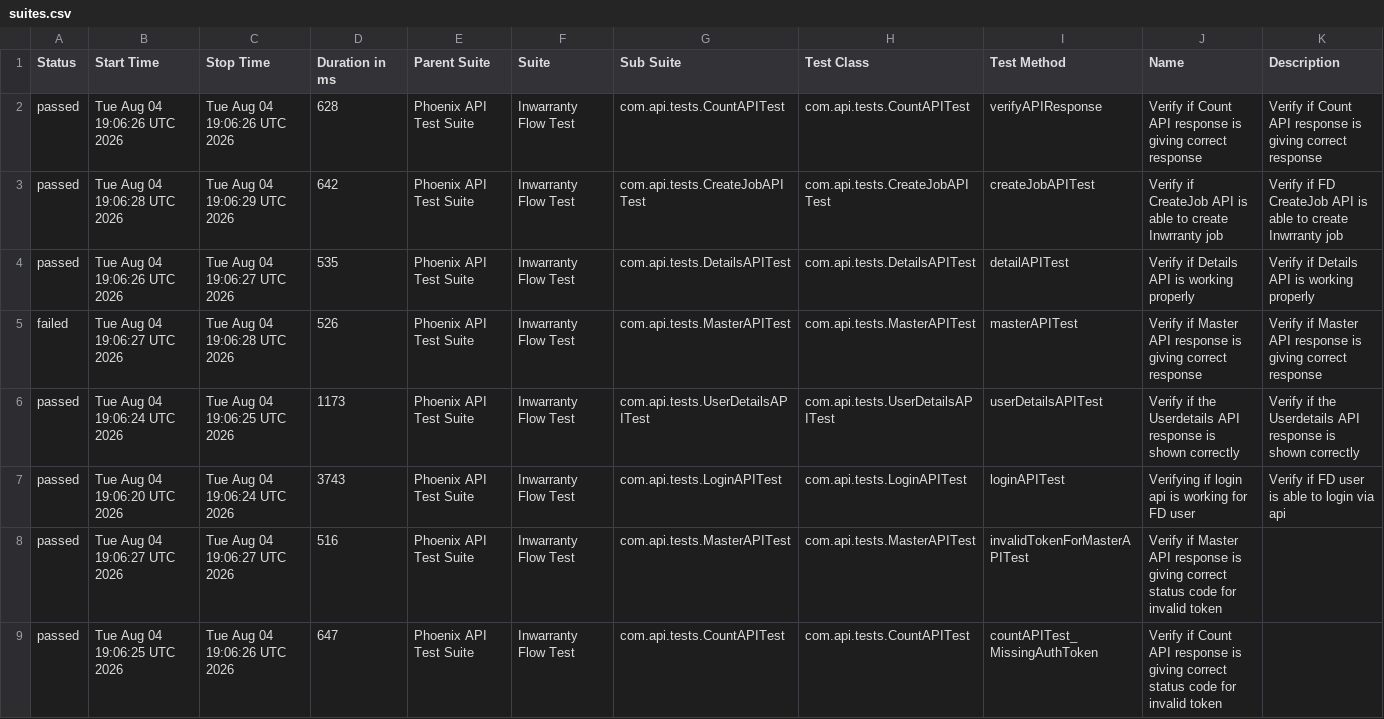
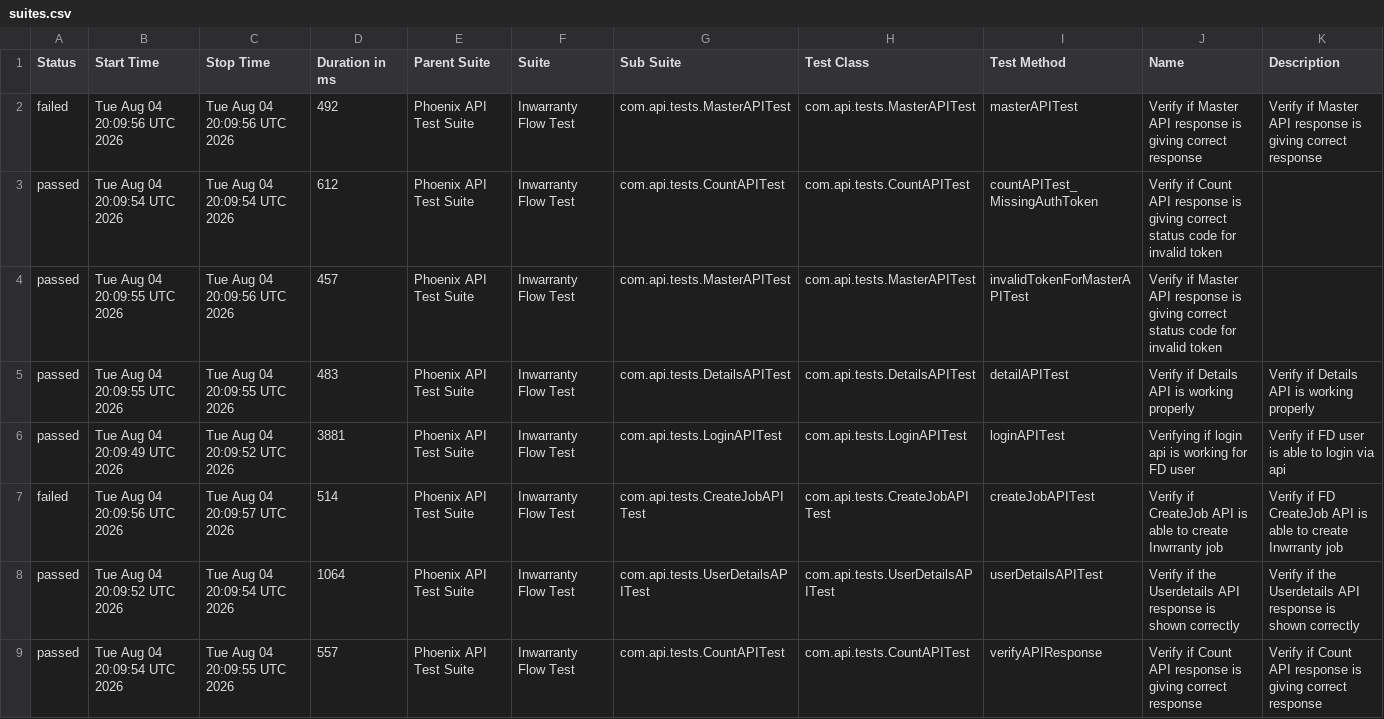
Before and after one commit to rounit/PhoenixTestAutomationFramework, a CSV file: data/suites.csv, drawn as a sheet.

```diff
--- a/data/suites.csv
+++ b/data/suites.csv
@@ -1,9 +1,9 @@
 "Status","Start Time","Stop Time","Duration in ms","Parent Suite","Suite","Sub Suite","Test Class","Test Method","Name","Description"
-"passed","Tue Aug 04 19:06:26 UTC 2026","Tue Aug 04 19:06:26 UTC 2026","628","Phoenix API Test Suite","Inwarranty Flow Test","com.api.tests.CountAPITest","com.api.tests.CountAPITest","verifyAPIResponse","Verify if Count API response is giving correct response","Verify if Count API response is giving correct response"
-"passed","Tue Aug 04 19:06:28 UTC 2026","Tue Aug 04 19:06:29 UTC 2026","642","Phoenix API Test Suite","Inwarranty Flow Test","com.api.tests.CreateJobAPITest","com.api.tests.CreateJobAPITest","createJobAPITest","Verify if CreateJob API is able to create Inwrranty job","Verify if FD CreateJob API is able to create Inwrranty job"
-"passed","Tue Aug 04 19:06:26 UTC 2026","Tue Aug 04 19:06:27 UTC 2026","535","Phoenix API Test Suite","Inwarranty Flow Test","com.api.tests.DetailsAPITest","com.api.tests.DetailsAPITest","detailAPITest","Verify if Details API is working properly","Verify if Details API is working properly"
-"failed","Tue Aug 04 19:06:27 UTC 2026","Tue Aug 04 19:06:28 UTC 2026","526","Phoenix API Test Suite","Inwarranty Flow Test","com.api.tests.MasterAPITest","com.api.tests.MasterAPITest","masterAPITest","Verify if Master API response is giving correct response","Verify if Master API response is giving correct response"
-"passed","Tue Aug 04 19:06:24 UTC 2026","Tue Aug 04 19:06:25 UTC 2026","1173","Phoenix API Test Suite","Inwarranty Flow Test","com.api.tests.UserDetailsAPITest","com.api.tests.UserDetailsAPITest","userDetailsAPITest","Verify if the Userdetails API response is shown correctly","Verify if the Userdetails API response is shown correctly"
-"passed","Tue Aug 04 19:06:20 UTC 2026","Tue Aug 04 19:06:24 UTC 2026","3743","Phoenix API Test Suite","Inwarranty Flow Test","com.api.tests.LoginAPITest","com.api.tests.LoginAPITest","loginAPITest","Verifying if login api is working for FD user","Verify if FD user is able to login via api"
-"passed","Tue Aug 04 19:06:27 UTC 2026","Tue Aug 04 19:06:27 UTC 2026","516","Phoenix API Test Suite","Inwarranty Flow Test","com.api.tests.MasterAPITest","com.api.tests.MasterAPITest","invalidTokenForMasterAPITest","Verify if Master API response is giving correct status code for invalid token",""
-"passed","Tue Aug 04 19:06:25 UTC 2026","Tue Aug 04 19:06:26 UTC 2026","647","Phoenix API Test Suite","Inwarranty Flow Test","com.api.tests.CountAPITest","com.api.tests.CountAPITest","countAPITest_MissingAuthToken","Verify if Count API response is giving correct status code for invalid token",""
+"failed","Tue Aug 04 20:09:56 UTC 2026","Tue Aug 04 20:09:56 UTC 2026","492","Phoenix API Test Suite","Inwarranty Flow Test","com.api.tests.MasterAPITest","com.api.tests.MasterAPITest","masterAPITest","Verify if Master API response is giving correct response","Verify if Master API response is giving correct response"
+"passed","Tue Aug 04 20:09:54 UTC 2026","Tue Aug 04 20:09:54 UTC 2026","612","Phoenix API Test Suite","Inwarranty Flow Test","com.api.tests.CountAPITest","com.api.tests.CountAPITest","countAPITest_MissingAuthToken","Verify if Count API response is giving correct status code for invalid token",""
+"passed","Tue Aug 04 20:09:55 UTC 2026","Tue Aug 04 20:09:56 UTC 2026","457","Phoenix API Test Suite","Inwarranty Flow Test","com.api.tests.MasterAPITest","com.api.tests.MasterAPITest","invalidTokenForMasterAPITest","Verify if Master API response is giving correct status code for invalid token",""
+"passed","Tue Aug 04 20:09:55 UTC 2026","Tue Aug 04 20:09:55 UTC 2026","483","Phoenix API Test Suite","Inwarranty Flow Test","com.api.tests.DetailsAPITest","com.api.tests.DetailsAPITest","detailAPITest","Verify if Details API is working properly","Verify if Details API is working properly"
+"passed","Tue Aug 04 20:09:49 UTC 2026","Tue Aug 04 20:09:52 UTC 2026","3881","Phoenix API Test Suite","Inwarranty Flow Test","com.api.tests.LoginAPITest","com.api.tests.LoginAPITest","loginAPITest","Verifying if login api is working for FD user","Verify if FD user is able to login via api"
+"failed","Tue Aug 04 20:09:56 UTC 2026","Tue Aug 04 20:09:57 UTC 2026","514","Phoenix API Test Suite","Inwarranty Flow Test","com.api.tests.CreateJobAPITest","com.api.tests.CreateJobAPITest","createJobAPITest","Verify if CreateJob API is able to create Inwrranty job","Verify if FD CreateJob API is able to create Inwrranty job"
+"passed","Tue Aug 04 20:09:52 UTC 2026","Tue Aug 04 20:09:54 UTC 2026","1064","Phoenix API Test Suite","Inwarranty Flow Test","com.api.tests.UserDetailsAPITest","com.api.tests.UserDetailsAPITest","userDetailsAPITest","Verify if the Userdetails API response is shown correctly","Verify if the Userdetails API response is shown correctly"
+"passed","Tue Aug 04 20:09:54 UTC 2026","Tue Aug 04 20:09:55 UTC 2026","557","Phoenix API Test Suite","Inwarranty Flow Test","com.api.tests.CountAPITest","com.api.tests.CountAPITest","verifyAPIResponse","Verify if Count API response is giving correct response","Verify if Count API response is giving correct response"
```
Also changed, not shown: data/behaviors.csv, 58 other files.
